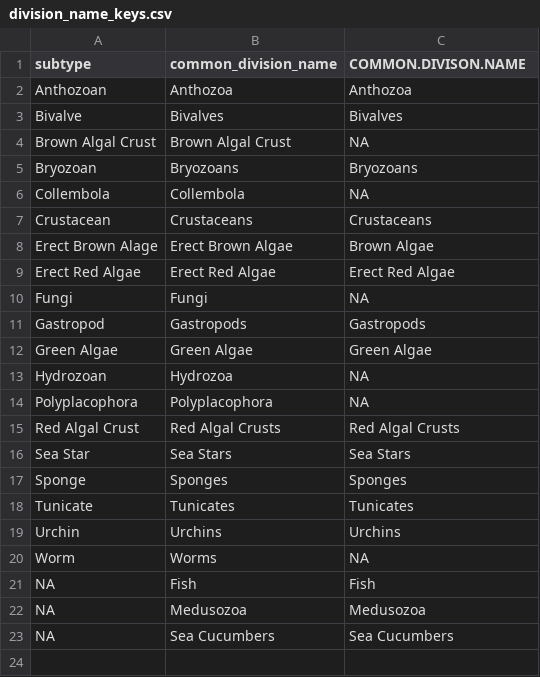
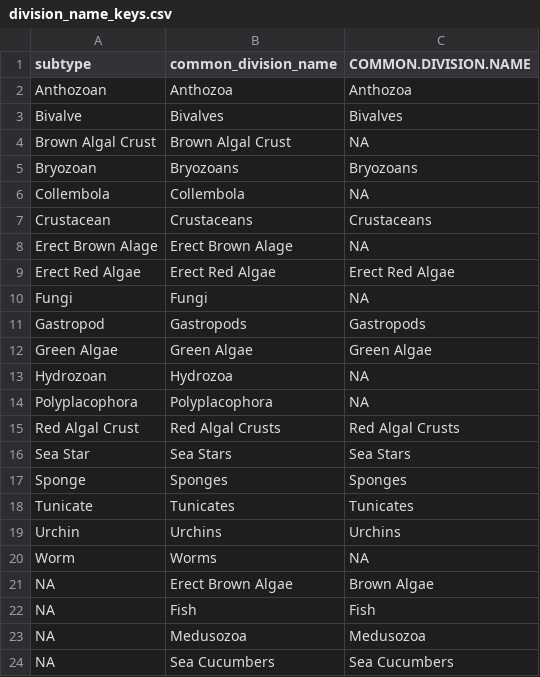
Before and after one commit to Intertidal-Subtidal-WG/data_merge_intertidal_subtidal, a CSV file: division_name_keys.csv, drawn as a sheet.

Commit message:
re-created yesterday's magic in my script to generate a cross-file common division name key

```diff
--- a/division_name_keys.csv
+++ b/division_name_keys.csv
@@ -1,2 +1,2 @@
-subtype,common_division_name,COMMON.DIVISON.NAME
+subtype,common_division_name,COMMON.DIVISION.NAME
 Anthozoan,Anthozoa,Anthozoa
@@ -7,3 +7,3 @@ Collembola,Collembola,NA
 Crustacean,Crustaceans,Crustaceans
-Erect Brown Alage,Erect Brown Algae,Brown Algae
+Erect Brown Alage,Erect Brown Alage,NA
 Erect Red Algae,Erect Red Algae,Erect Red Algae
@@ -20,2 +20,3 @@ Urchin,Urchins,Urchins
 Worm,Worms,NA
+NA,Erect Brown Algae,Brown Algae
 NA,Fish,Fish
```
Also changed, not shown: 6 other files.
